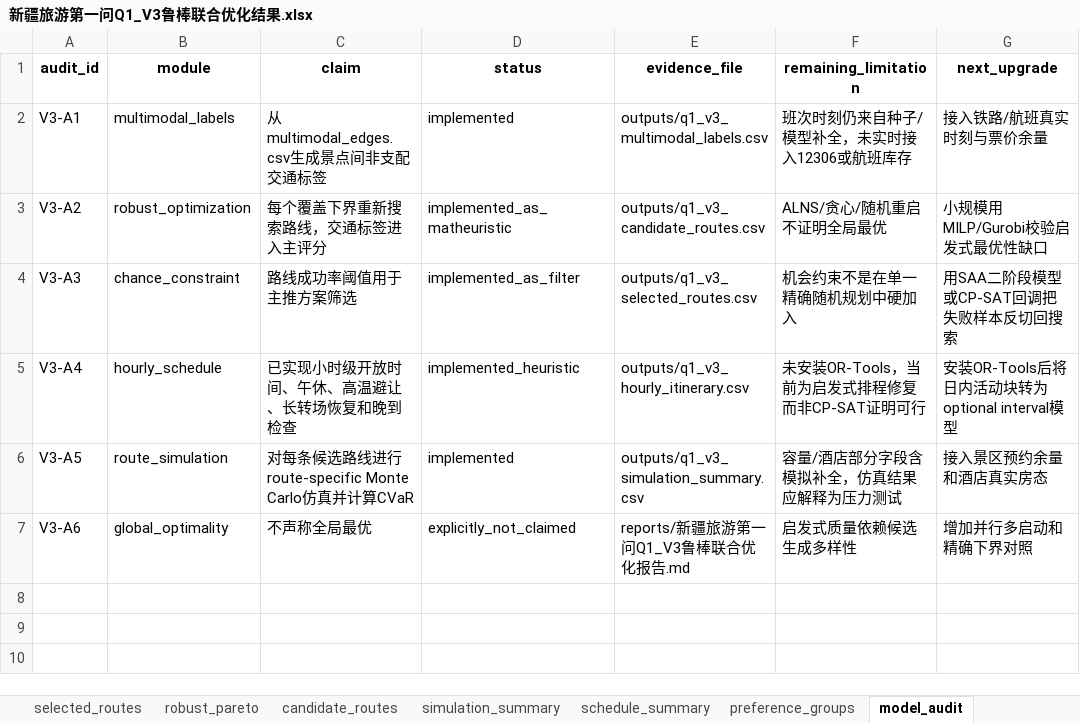
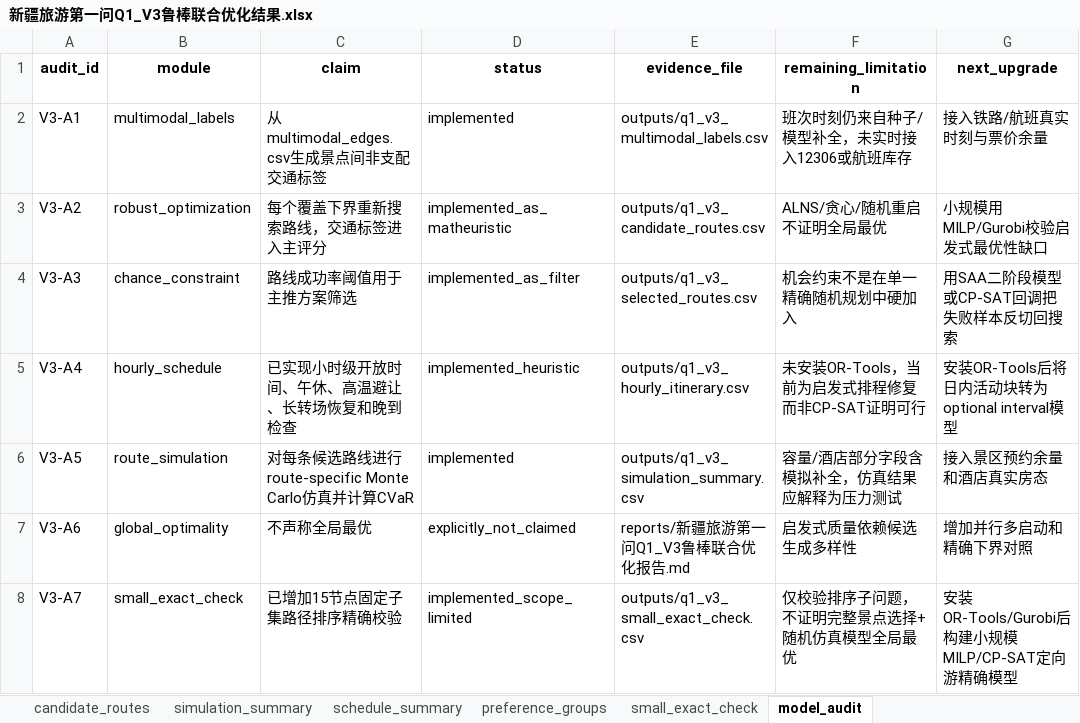
Before and after one commit to Nick-zh-jsauhd/xinjiang-tourism-optimization, an Excel workbook: 第一问_30天路线优化材料包/09_Q1_V3_鲁棒联合优化/reports/新疆旅游第一问Q1_V3鲁棒联合优化结果.xlsx, sheet model_audit, drawn as a sheet; values as stored, in another font and other column widths than the file's, no borders; the diff names each change by its address in the sheet, - before the commit and + after, or states it on an @@ line.

```diff
--- a/第一问_30天路线优化材料包/09_Q1_V3_鲁棒联合优化/reports/新疆旅游第一问Q1_V3鲁棒联合优化结果.xlsx (sheet model_audit)
+++ b/第一问_30天路线优化材料包/09_Q1_V3_鲁棒联合优化/reports/新疆旅游第一问Q1_V3鲁棒联合优化结果.xlsx (sheet model_audit)
+sheet tab: small_exact_check
+row 8: V3-A7 | small_exact_check | 已增加15节点固定子集路径排序精确校验 | implemented_scope_limited | outputs/q1_v3_small_exact_check.csv | 仅校验排序子问题，不证明完整景点选择+随机仿真模型全局最优 | 安装OR-Tools/Gurobi后构建小规模MILP/CP-SAT定向游精确模型
```
Also changed, not shown: sheet candidate_routes, sheet robust_pareto, sheet simulation_summary, sheet schedule_summary, sheet selected_routes, other sheet tabs, 22 other files.
